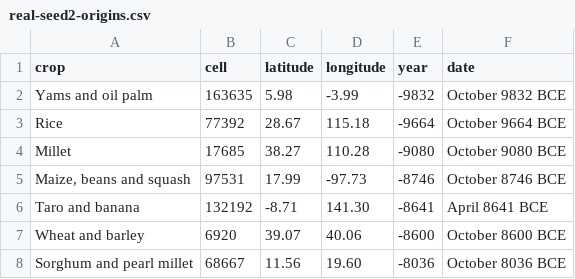
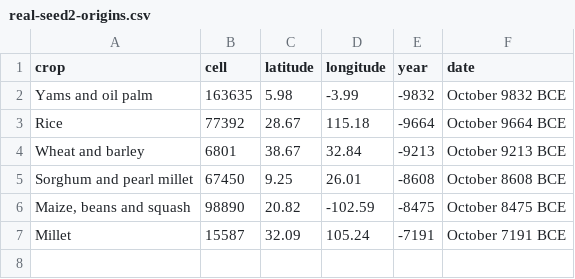
Before and after one commit to djeyprott/sim2, a CSV file: docs/stats/real-seed2-origins.csv, drawn as a sheet.

```diff
--- a/docs/stats/real-seed2-origins.csv
+++ b/docs/stats/real-seed2-origins.csv
@@ -3,6 +3,5 @@ crop,cell,latitude,longitude,year,date
 "Rice",77392,28.67,115.18,-9664,October 9664 BCE
-"Millet",17685,38.27,110.28,-9080,October 9080 BCE
-"Maize, beans and squash",97531,17.99,-97.73,-8746,October 8746 BCE
-"Taro and banana",132192,-8.71,141.30,-8641,April 8641 BCE
-"Wheat and barley",6920,39.07,40.06,-8600,October 8600 BCE
-"Sorghum and pearl millet",68667,11.56,19.60,-8036,October 8036 BCE
+"Wheat and barley",6801,38.67,32.84,-9213,October 9213 BCE
+"Sorghum and pearl millet",67450,9.25,26.01,-8608,October 8608 BCE
+"Maize, beans and squash",98890,20.82,-102.59,-8475,October 8475 BCE
+"Millet",15587,32.09,105.24,-7191,October 7191 BCE
```
Also changed, not shown: docs/stats/random-seed1-herding-origins.csv, docs/stats/random-seed2-origins.csv, 15 other files.
